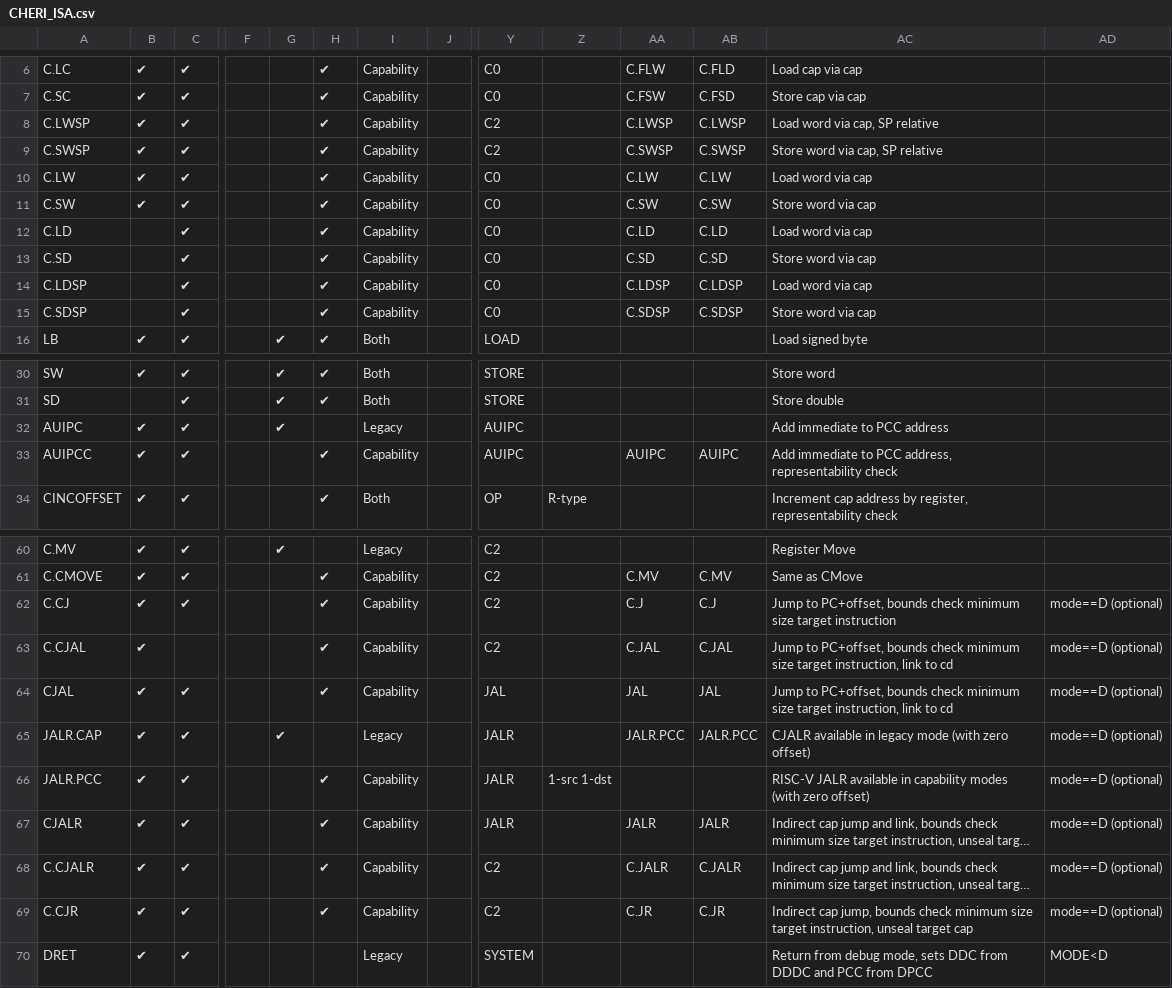
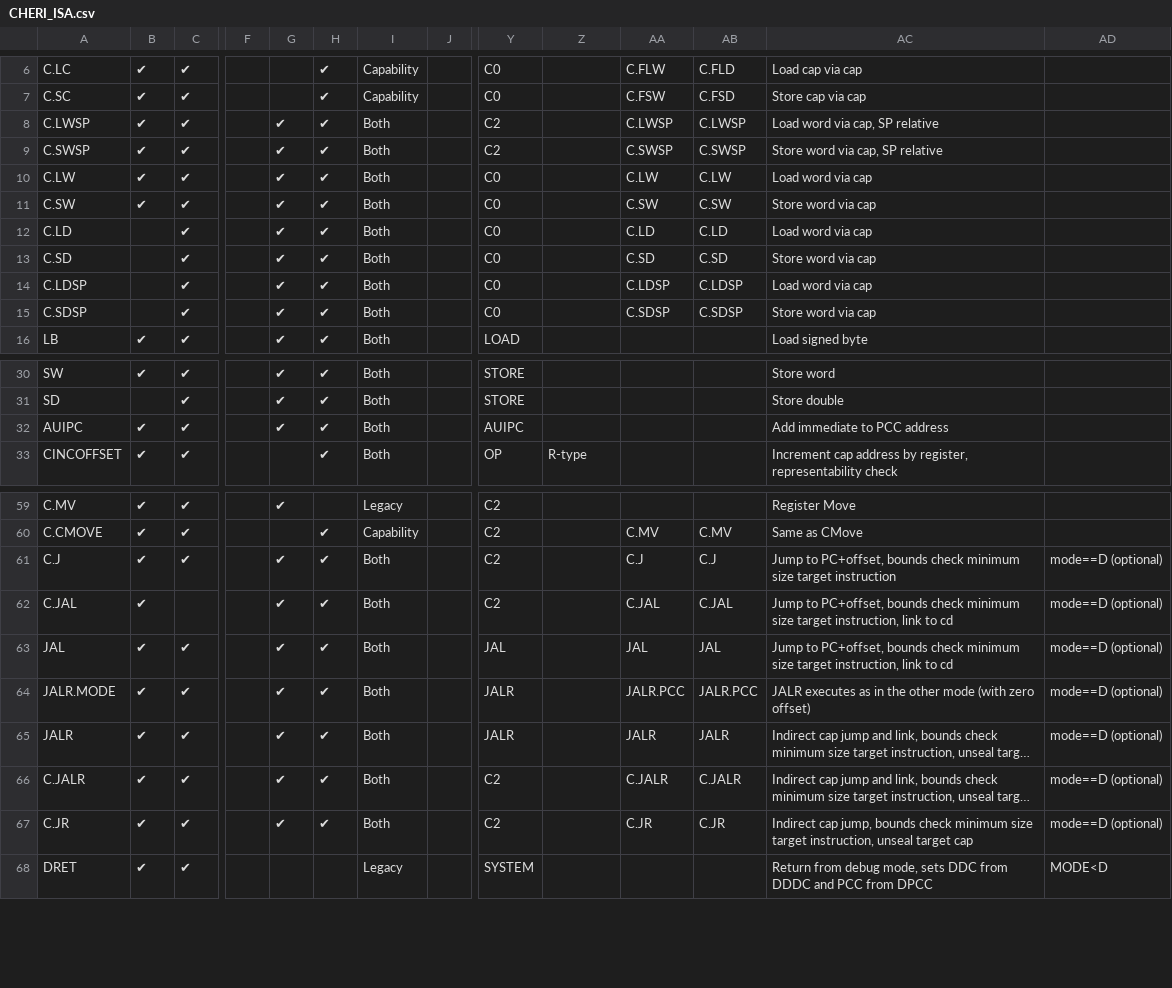
Before and after one commit to riscv/riscv-cheri, a CSV file: src/csv/CHERI_ISA.csv, drawn as a sheet; only a part is shown, gaps mark what is left out; long unchanged cells end in …; removed rows and columns are numbered as before the commit, all else as after; rows hold the shown columns only; the diff names each change by its address in the sheet, - before the commit and + after, or states it on an @@ line.

Commit message:
Rename AUIPCC, CJ* and J* instructions (#104)
Continued renaming of opcodes:
- Rename AUIPCC to AUIPC
- Rename CJ* to J* and JALR.PCC/JALR.CAP to JALR.MODE
- Fix minor issues in C.FSDSP/C.FSDSP introduced in previous commits

See https://github.com/riscv/riscv-cheri/issues/80

```diff
--- a/src/csv/CHERI_ISA.csv
+++ b/src/csv/CHERI_ISA.csv
-G8:G15: (empty)
+G8:G15: ✔
-I8:I15: Capability
+I8:I15: Both
-H32: (empty)
+H32: ✔
-I32: Legacy
+I32: Both
-row 33: AUIPCC | ✔ | ✔ |  |  | ✔ | Capability |  | AUIPC |  | AUIPC | AUIPC | Add immediate to PCC address, representability check
-A61: C.CJ
+A61: C.J
-G61:G63: (empty)
+G61:G63: ✔
-I61:I63: Capability
+I61:I63: Both
-A62: C.CJAL
+A62: C.JAL
-A63: CJAL
+A63: JAL
-A64: JALR.CAP
+A64: JALR.MODE
-H64: (empty)
+H64: ✔
-I64: Legacy
+I64: Both
-AC64: CJALR available in legacy mode (with…
+AC64: JALR executes as in the other mode (with…
-row 66: JALR.PCC | ✔ | ✔ |  |  | ✔ | Capability |  | JALR | 1-src 1-dst |  |  | RISC-V JALR available in capability modes (with zero offset) | mode==D (optional)
-A65: CJALR
+A65: JALR
-G65:G67: (empty)
+G65:G67: ✔
-I65:I67: Capability
+I65:I67: Both
-A66: C.CJALR
+A66: C.JALR
-A67: C.CJR
+A67: C.JR
```
Also changed, not shown: 29 other files.
